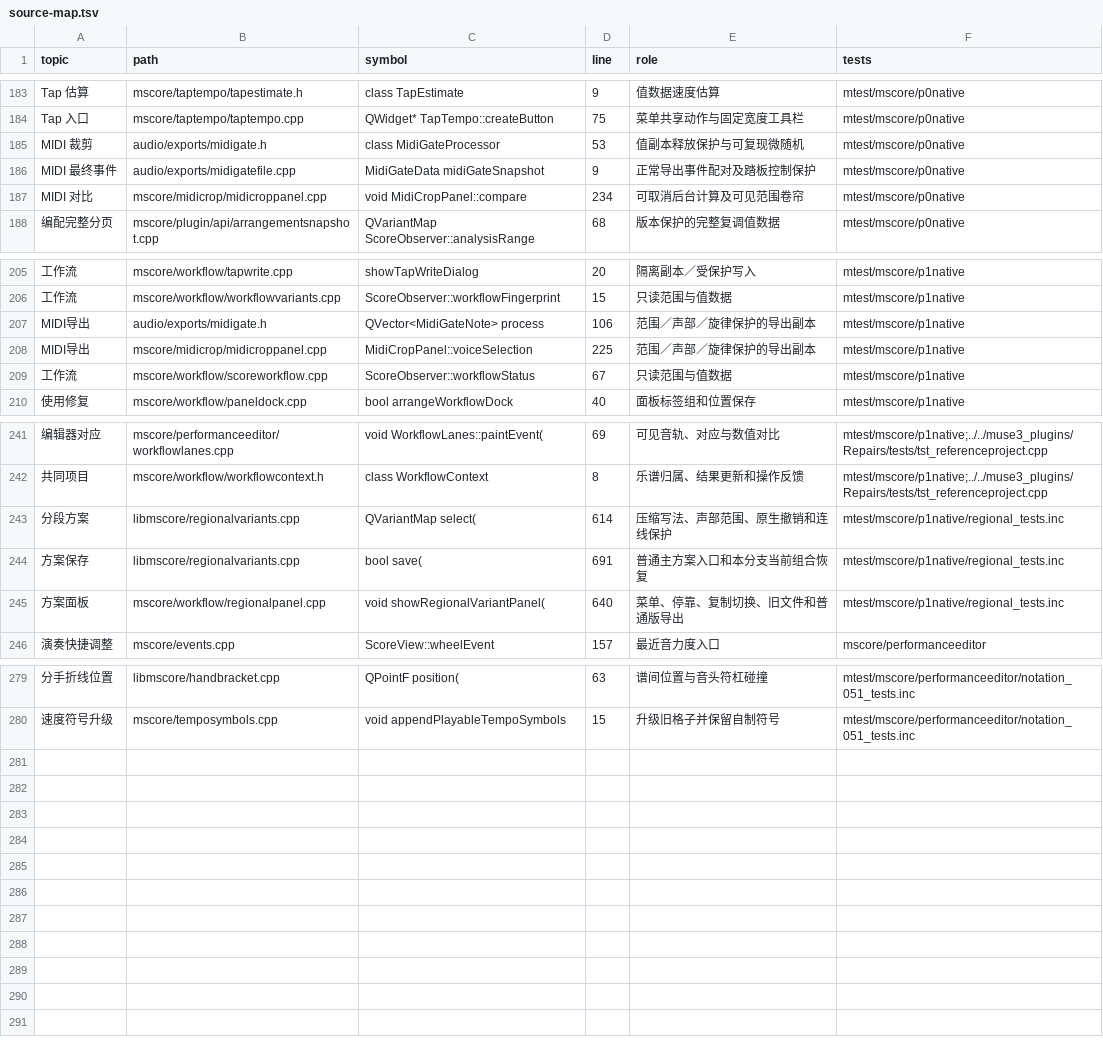
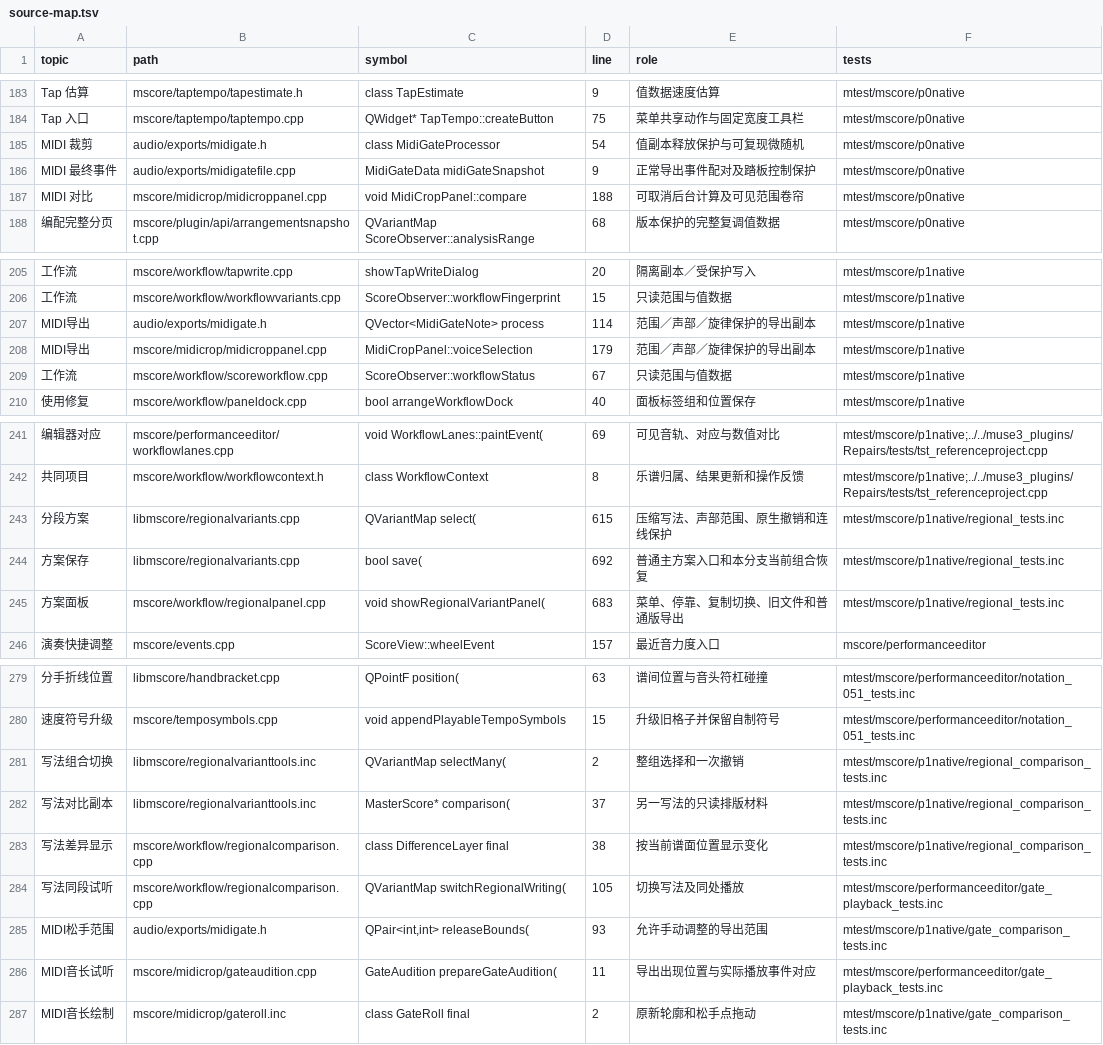
Before and after one commit to Freddd13/MuseScore, a TSV file: personal/docs/source-map.tsv, drawn as a sheet; only a part is shown, gaps mark what is left out; the diff covers the shown part only; the diff names each change by its address in the sheet, - before the commit and + after, or states it on an @@ line.

Commit message:
Add regional writing comparison and editable MIDI release preview

```diff
--- a/personal/docs/source-map.tsv
+++ b/personal/docs/source-map.tsv
-D185 (line): 53
+D185 (line): 54
-D187 (line): 234
+D187 (line): 188
-D207 (line): 106
+D207 (line): 114
-D208 (line): 225
+D208 (line): 179
-D243 (line): 614
+D243 (line): 615
-D244 (line): 691
+D244 (line): 692
-D245 (line): 640
+D245 (line): 683
+row 281: 写法组合切换 | libmscore/regionalvarianttools.inc | QVariantMap selectMany( | 2 | 整组选择和一次撤销 | mtest/mscore/p1native/regional_comparison_tests.inc
+row 282: 写法对比副本 | libmscore/regionalvarianttools.inc | MasterScore* comparison( | 37 | 另一写法的只读排版材料 | mtest/mscore/p1native/regional_comparison_tests.inc
+row 283: 写法差异显示 | mscore/workflow/regionalcomparison.cpp | class DifferenceLayer final | 38 | 按当前谱面位置显示变化 | mtest/mscore/p1native/regional_comparison_tests.inc
+row 284: 写法同段试听 | mscore/workflow/regionalcomparison.cpp | QVariantMap switchRegionalWriting( | 105 | 切换写法及同处播放 | mtest/mscore/performanceeditor/gate_playback_tests.inc
+row 285: MIDI松手范围 | audio/exports/midigate.h | QPair<int,int> releaseBounds( | 93 | 允许手动调整的导出范围 | mtest/mscore/p1native/gate_comparison_tests.inc
+row 286: MIDI音长试听 | mscore/midicrop/gateaudition.cpp | GateAudition prepareGateAudition( | 11 | 导出出现位置与实际播放事件对应 | mtest/mscore/performanceeditor/gate_playback_tests.inc
+row 287: MIDI音长绘制 | mscore/midicrop/gateroll.inc | class GateRoll final | 2 | 原新轮廓和松手点拖动 | mtest/mscore/p1native/gate_comparison_tests.inc
```
Also changed, not shown: 4 edited cells elsewhere in this file, 36 other files.
